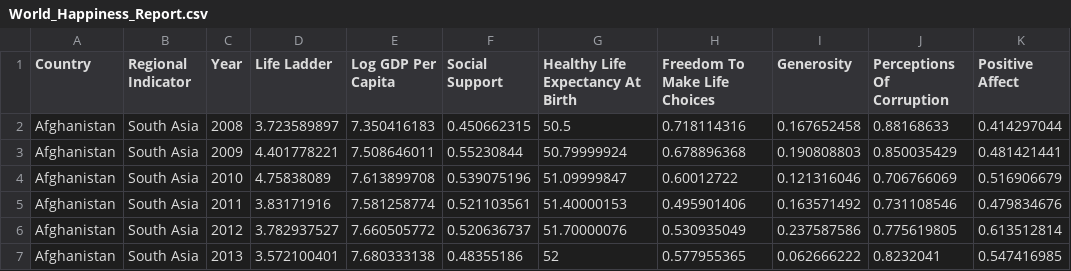
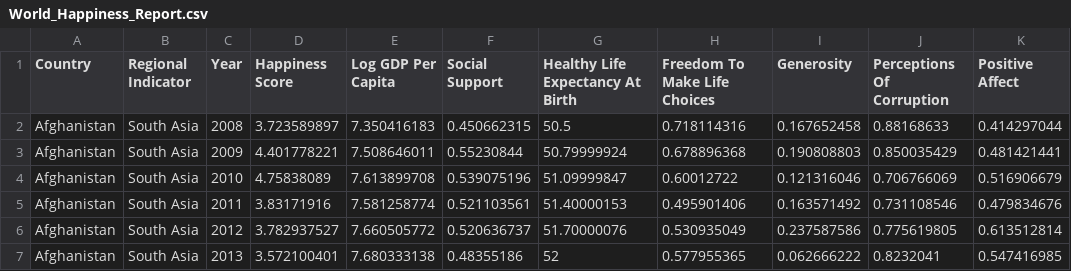
Before and after one commit to ChenTian22/FIT3179_visualisation2, a CSV file: vis2/data/World_Happiness_Report.csv, drawn as a sheet; only a part is shown; the diff names each change by its address in the sheet, - before the commit and + after, or states it on an @@ line.

Commit message:
Add files via upload

```diff
--- a/vis2/data/World_Happiness_Report.csv
+++ b/vis2/data/World_Happiness_Report.csv
-D1: Life Ladder
+D1: Happiness Score
```
